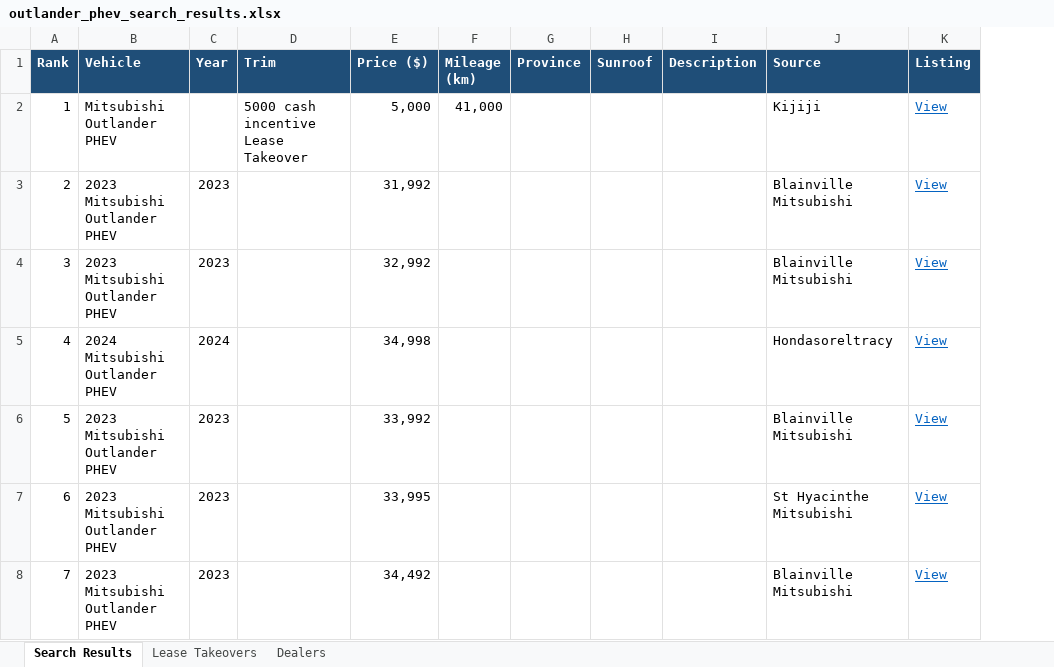
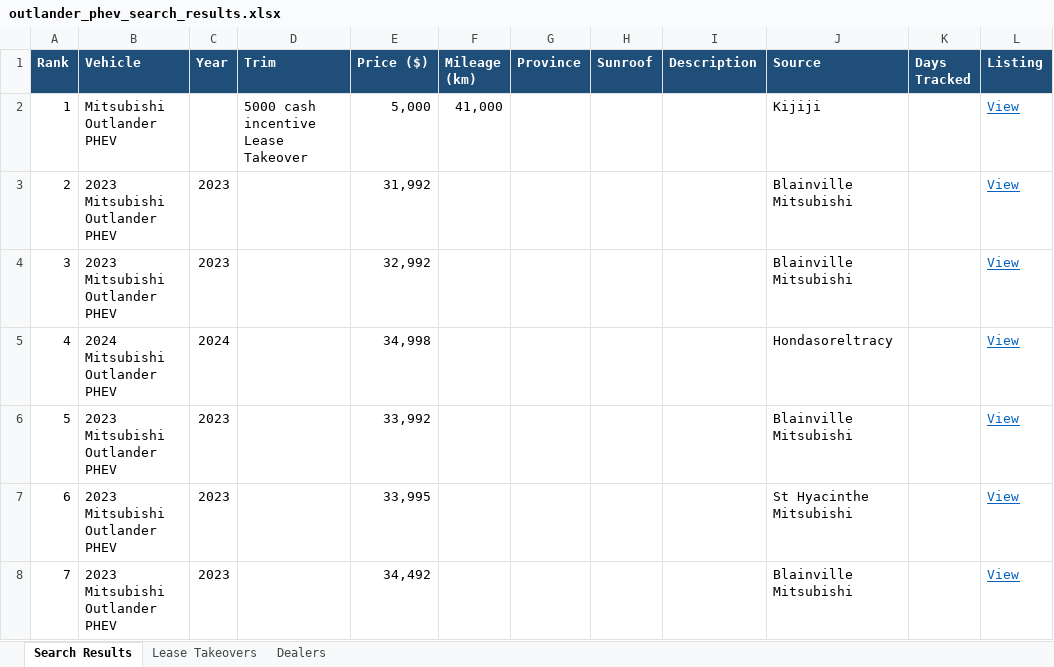
Before and after one commit to mdnaseershah/phev-rav4-search, an Excel workbook: outlander_phev_search_results.xlsx, sheet Search Results, drawn as a sheet; only a part is shown; values as stored, in another font and other column widths than the file's, no borders; the diff covers the shown part only; the diff names each change by its address in the sheet, - before the commit and + after, or states it on an @@ line.

```diff
--- a/outlander_phev_search_results.xlsx (sheet Search Results)
+++ b/outlander_phev_search_results.xlsx (sheet Search Results)
+column K (Days Tracked), empty
```
Also changed, not shown: 1 removed row and row numbers in column A elsewhere in this sheet, 3 other files.
